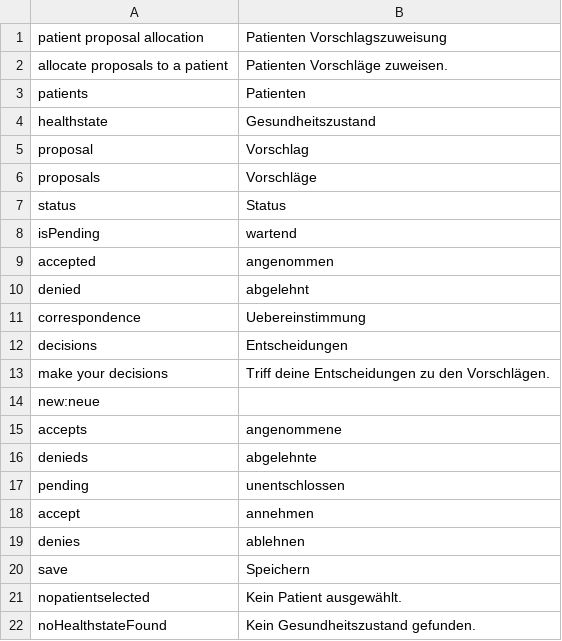
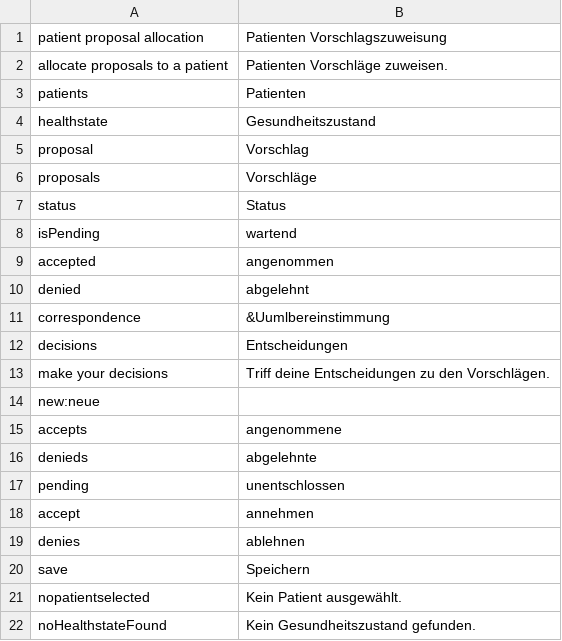
Before and after one commit to AKSW/Dispedia, a CSV file: extensions/patapro/languages/patapro-de.csv, drawn as a sheet.

Commit message:
- patapro patient proposal allocation view > correct the translation > fix the the status  and the correspondence column

```diff
--- a/extensions/patapro/languages/patapro-de.csv
+++ b/extensions/patapro/languages/patapro-de.csv
@@ -10,3 +10,3 @@ accepted;angenommen
 denied;abgelehnt
-correspondence;Uebereinstimmung
+correspondence;&Uumlbereinstimmung
 decisions;Entscheidungen
```
Also changed, not shown: 2 other files.
